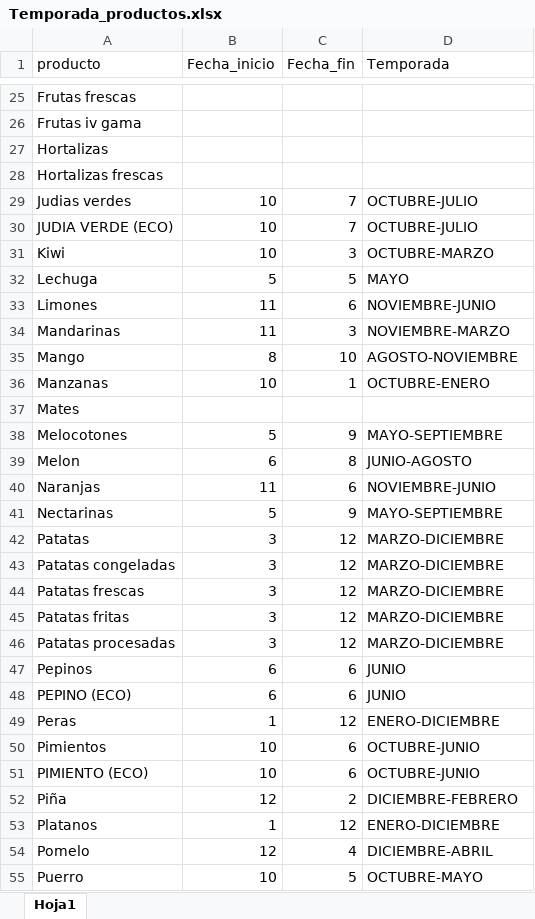
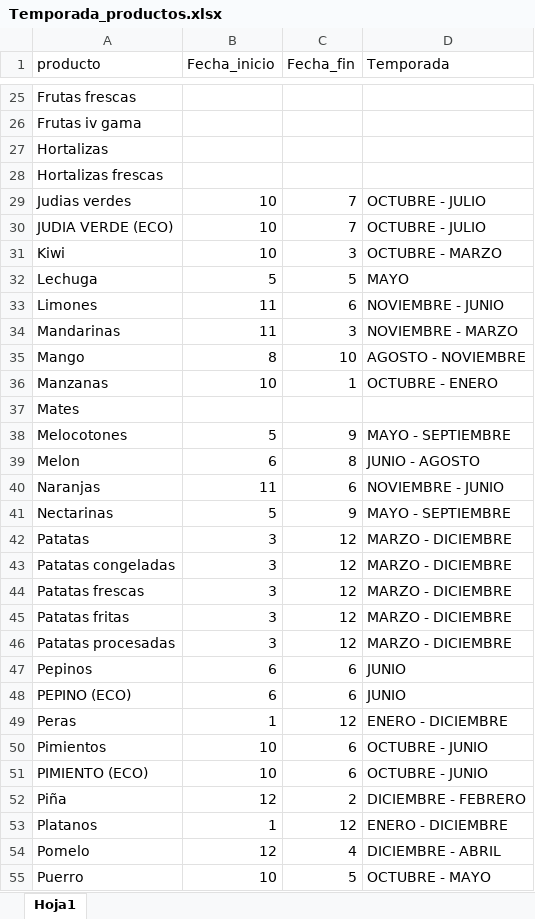
Before and after one commit to eleneastondoa/TheDataMasters, an Excel workbook: datos/datos_desarrollo/Temporada_productos.xlsx, sheet Hoja1, drawn as a sheet; only a part is shown, gaps mark what is left out; values as stored, in another font and other column widths than the file's, no borders; the diff covers the shown part only; the diff names each change by its address in the sheet, - before the commit and + after, or states it on an @@ line.

```diff
--- a/datos/datos_desarrollo/Temporada_productos.xlsx (sheet Hoja1)
+++ b/datos/datos_desarrollo/Temporada_productos.xlsx (sheet Hoja1)
-D29:D30 (Temporada): OCTUBRE-JULIO
+D29:D30 (Temporada): OCTUBRE - JULIO
-D31 (Temporada): OCTUBRE-MARZO
+D31 (Temporada): OCTUBRE - MARZO
-D33 (Temporada): NOVIEMBRE-JUNIO
+D33 (Temporada): NOVIEMBRE - JUNIO
-D34 (Temporada): NOVIEMBRE-MARZO
+D34 (Temporada): NOVIEMBRE - MARZO
-D35 (Temporada): AGOSTO-NOVIEMBRE
+D35 (Temporada): AGOSTO - NOVIEMBRE
-D36 (Temporada): OCTUBRE-ENERO
+D36 (Temporada): OCTUBRE - ENERO
-D38 (Temporada): MAYO-SEPTIEMBRE
+D38 (Temporada): MAYO - SEPTIEMBRE
-D39 (Temporada): JUNIO-AGOSTO
+D39 (Temporada): JUNIO - AGOSTO
-D40 (Temporada): NOVIEMBRE-JUNIO
+D40 (Temporada): NOVIEMBRE - JUNIO
-D41 (Temporada): MAYO-SEPTIEMBRE
+D41 (Temporada): MAYO - SEPTIEMBRE
-D42:D46 (Temporada): MARZO-DICIEMBRE
+D42:D46 (Temporada): MARZO - DICIEMBRE
-D49 (Temporada): ENERO-DICIEMBRE
+D49 (Temporada): ENERO - DICIEMBRE
-D50:D51 (Temporada): OCTUBRE-JUNIO
+D50:D51 (Temporada): OCTUBRE - JUNIO
-D52 (Temporada): DICIEMBRE-FEBRERO
+D52 (Temporada): DICIEMBRE - FEBRERO
-D53 (Temporada): ENERO-DICIEMBRE
+D53 (Temporada): ENERO - DICIEMBRE
-D54 (Temporada): DICIEMBRE-ABRIL
+D54 (Temporada): DICIEMBRE - ABRIL
-D55 (Temporada): OCTUBRE-MAYO
+D55 (Temporada): OCTUBRE - MAYO
```
Also changed, not shown: 29 edited cells elsewhere in this sheet, 1 other file.
